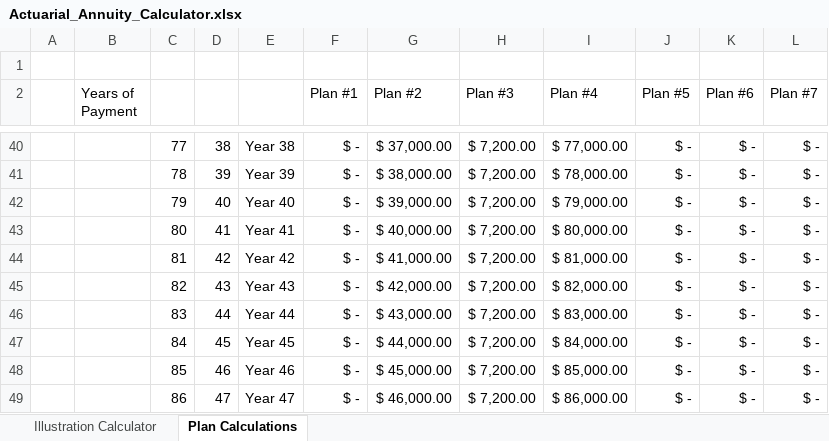
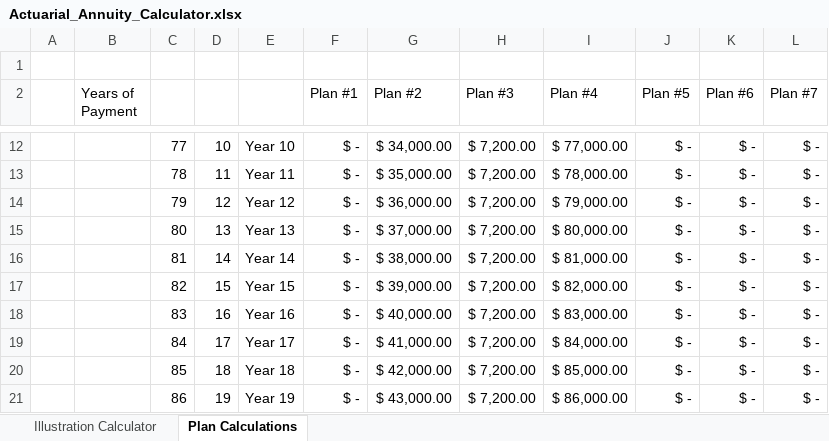
Before and after one commit to djoleary5/Actuarial-Excel-Project-1-Annuity-Calculator, an Excel workbook: Actuarial_Annuity_Calculator.xlsx, sheet Plan Calculations, drawn as a sheet; only a part is shown, gaps mark what is left out; values as stored, in another font and other column widths than the file's, no borders; addresses are those after the commit; the diff covers the shown part only; the diff names each change by its address in the sheet, - before the commit and + after, or states it on an @@ line.

Commit message:
Add files via upload
fix plan #2 calcs

```diff
--- a/Actuarial_Annuity_Calculator.xlsx (sheet Plan Calculations)
+++ b/Actuarial_Annuity_Calculator.xlsx (sheet Plan Calculations)
-D12: 38
+D12: 10
-E12: Year 38
+E12: Year 10
-G12 (Plan #2): $ 37,000.00
+G12 (Plan #2): $ 34,000.00
-D13: 39
+D13: 11
-E13: Year 39
+E13: Year 11
-G13 (Plan #2): $ 38,000.00
+G13 (Plan #2): $ 35,000.00
-D14: 40
+D14: 12
-E14: Year 40
+E14: Year 12
-G14 (Plan #2): $ 39,000.00
+G14 (Plan #2): $ 36,000.00
-D15: 41
+D15: 13
-E15: Year 41
+E15: Year 13
-G15 (Plan #2): $ 40,000.00
+G15 (Plan #2): $ 37,000.00
-D16: 42
+D16: 14
-E16: Year 42
+E16: Year 14
-G16 (Plan #2): $ 41,000.00
+G16 (Plan #2): $ 38,000.00
-D17: 43
+D17: 15
-E17: Year 43
+E17: Year 15
-G17 (Plan #2): $ 42,000.00
+G17 (Plan #2): $ 39,000.00
-D18: 44
+D18: 16
-E18: Year 44
+E18: Year 16
-G18 (Plan #2): $ 43,000.00
+G18 (Plan #2): $ 40,000.00
-D19: 45
+D19: 17
-E19: Year 45
+E19: Year 17
-G19 (Plan #2): $ 44,000.00
+G19 (Plan #2): $ 41,000.00
-D20: 46
+D20: 18
-E20: Year 46
+E20: Year 18
-G20 (Plan #2): $ 45,000.00
+G20 (Plan #2): $ 42,000.00
-D21: 47
+D21: 19
-E21: Year 47
+E21: Year 19
-G21 (Plan #2): $ 46,000.00
+G21 (Plan #2): $ 43,000.00
```
Also changed, not shown: 28 added rows, 28 removed rows and 94 edited cells elsewhere in this sheet, sheet Illustration Calculator, formulas that keep their value.
